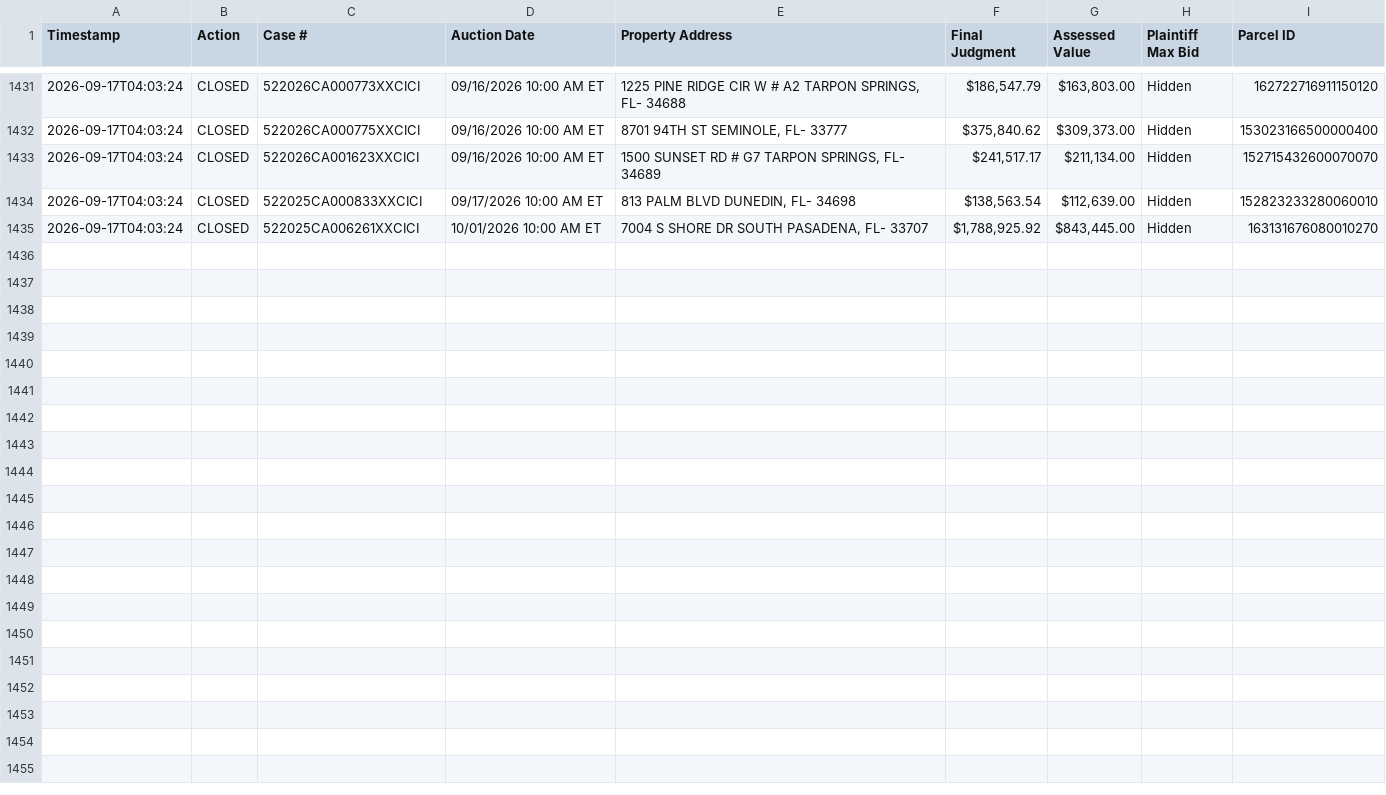
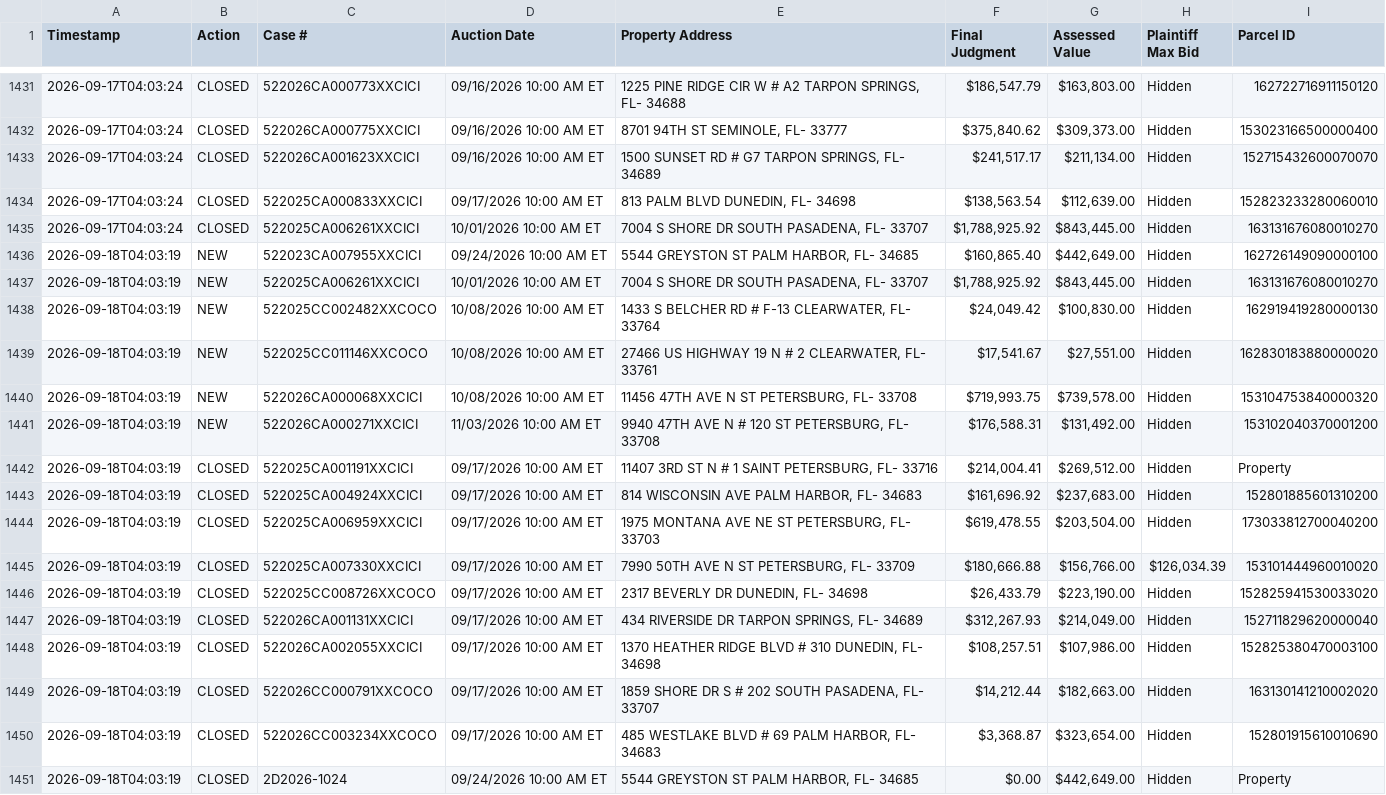
Before and after one commit to figlesias7/realforeclose, a CSV file: data/event_log.csv, drawn as a sheet; only a part is shown, gaps mark what is left out; the diff names each change by its address in the sheet, - before the commit and + after, or states it on an @@ line.

```diff
--- a/data/event_log.csv
+++ b/data/event_log.csv
+row 1436: 2026-09-18T04:03:19 | NEW | 522023CA007955XXCICI | 09/24/2026 10:00 AM ET | 5544 GREYSTON ST PALM HARBOR, FL- 34685 | $160,865.40 | $442,649.00 | Hidden | 162726149090000100
+row 1437: 2026-09-18T04:03:19 | NEW | 522025CA006261XXCICI | 10/01/2026 10:00 AM ET | 7004 S SHORE DR SOUTH PASADENA, FL- 33707 | $1,788,925.92 | $843,445.00 | Hidden | 163131676080010270
+row 1438: 2026-09-18T04:03:19 | NEW | 522025CC002482XXCOCO | 10/08/2026 10:00 AM ET | 1433 S BELCHER RD # F-13 CLEARWATER, FL- 33764 | $24,049.42 | $100,830.00 | Hidden | 162919419280000130
+row 1439: 2026-09-18T04:03:19 | NEW | 522025CC011146XXCOCO | 10/08/2026 10:00 AM ET | 27466 US HIGHWAY 19 N # 2 CLEARWATER, FL- 33761 | $17,541.67 | $27,551.00 | Hidden | 162830183880000020
+row 1440: 2026-09-18T04:03:19 | NEW | 522026CA000068XXCICI | 10/08/2026 10:00 AM ET | 11456 47TH AVE N ST PETERSBURG, FL- 33708 | $719,993.75 | $739,578.00 | Hidden | 153104753840000320
+row 1441: 2026-09-18T04:03:19 | NEW | 522026CA000271XXCICI | 11/03/2026 10:00 AM ET | 9940 47TH AVE N # 120 ST PETERSBURG, FL- 33708 | $176,588.31 | $131,492.00 | Hidden | 153102040370001200
+row 1442: 2026-09-18T04:03:19 | CLOSED | 522025CA001191XXCICI | 09/17/2026 10:00 AM ET | 11407 3RD ST N # 1 SAINT PETERSBURG, FL- 33716 | $214,004.41 | $269,512.00 | Hidden | Property
+row 1443: 2026-09-18T04:03:19 | CLOSED | 522025CA004924XXCICI | 09/17/2026 10:00 AM ET | 814 WISCONSIN AVE PALM HARBOR, FL- 34683 | $161,696.92 | $237,683.00 | Hidden | 152801885601310200
+row 1444: 2026-09-18T04:03:19 | CLOSED | 522025CA006959XXCICI | 09/17/2026 10:00 AM ET | 1975 MONTANA AVE NE ST PETERSBURG, FL- 33703 | $619,478.55 | $203,504.00 | Hidden | 173033812700040200
+row 1445: 2026-09-18T04:03:19 | CLOSED | 522025CA007330XXCICI | 09/17/2026 10:00 AM ET | 7990 50TH AVE N ST PETERSBURG, FL- 33709 | $180,666.88 | $156,766.00 | $126,034.39 | 153101444960010020
+row 1446: 2026-09-18T04:03:19 | CLOSED | 522025CC008726XXCOCO | 09/17/2026 10:00 AM ET | 2317 BEVERLY DR DUNEDIN, FL- 34698 | $26,433.79 | $223,190.00 | Hidden | 152825941530033020
+row 1447: 2026-09-18T04:03:19 | CLOSED | 522026CA001131XXCICI | 09/17/2026 10:00 AM ET | 434 RIVERSIDE DR TARPON SPRINGS, FL- 34689 | $312,267.93 | $214,049.00 | Hidden | 152711829620000040
+row 1448: 2026-09-18T04:03:19 | CLOSED | 522026CA002055XXCICI | 09/17/2026 10:00 AM ET | 1370 HEATHER RIDGE BLVD # 310 DUNEDIN, FL- 34698 | $108,257.51 | $107,986.00 | Hidden | 152825380470003100
+row 1449: 2026-09-18T04:03:19 | CLOSED | 522026CC000791XXCOCO | 09/17/2026 10:00 AM ET | 1859 SHORE DR S # 202 SOUTH PASADENA, FL- 33707 | $14,212.44 | $182,663.00 | Hidden | 163130141210002020
+row 1450: 2026-09-18T04:03:19 | CLOSED | 522026CC003234XXCOCO | 09/17/2026 10:00 AM ET | 485 WESTLAKE BLVD # 69 PALM HARBOR, FL- 34683 | $3,368.87 | $323,654.00 | Hidden | 152801915610010690
+row 1451: 2026-09-18T04:03:19 | CLOSED | 2D2026-1024 | 09/24/2026 10:00 AM ET | 5544 GREYSTON ST PALM HARBOR, FL- 34685 | $0.00 | $442,649.00 | Hidden | Property
```
Also changed, not shown: data/all_seen.csv, 3 other files.
